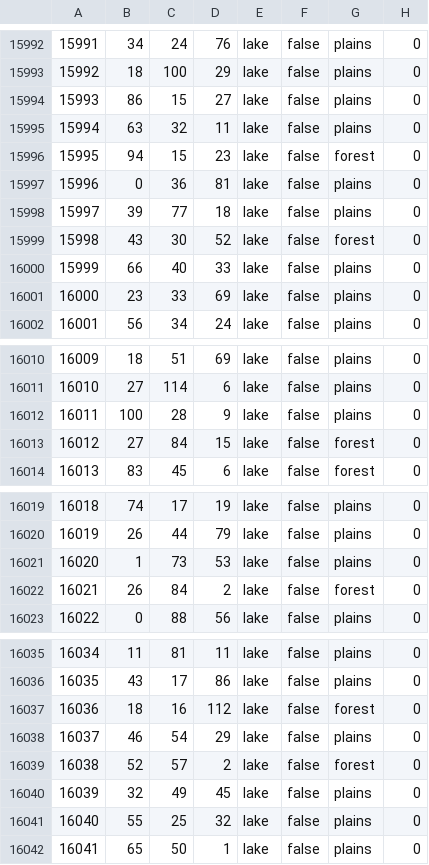
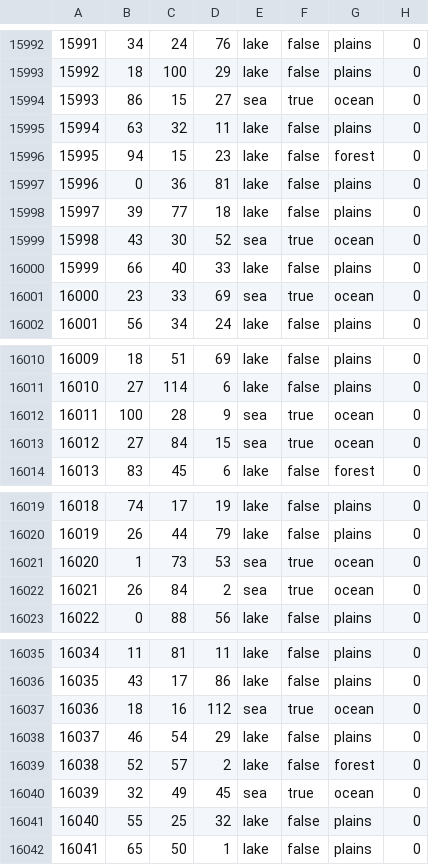
Before and after one commit to Rekordny/Project_IRIS, a CSV file: map/definition.csv, drawn as a sheet; only a part is shown, gaps mark what is left out; the diff covers the shown part only.

```diff
--- a/map/definition.csv
+++ b/map/definition.csv
@@ -15993,3 +15993,3 @@
 15992;18;100;29;lake;false;plains;0
-15993;86;15;27;lake;false;plains;0
+15993;86;15;27;sea;true;ocean;0
 15994;63;32;11;lake;false;plains;0
@@ -15998,5 +15998,5 @@
 15997;39;77;18;lake;false;plains;0
-15998;43;30;52;lake;false;forest;0
+15998;43;30;52;sea;true;ocean;0
 15999;66;40;33;lake;false;plains;0
-16000;23;33;69;lake;false;plains;0
+16000;23;33;69;sea;true;ocean;0
 16001;56;34;24;lake;false;plains;0
@@ -16011,4 +16011,4 @@
 16010;27;114;6;lake;false;plains;0
-16011;100;28;9;lake;false;plains;0
-16012;27;84;15;lake;false;forest;0
+16011;100;28;9;sea;true;ocean;0
+16012;27;84;15;sea;true;ocean;0
 16013;83;45;6;lake;false;forest;0
@@ -16020,4 +16020,4 @@
 16019;26;44;79;lake;false;plains;0
-16020;1;73;53;lake;false;plains;0
-16021;26;84;2;lake;false;forest;0
+16020;1;73;53;sea;true;ocean;0
+16021;26;84;2;sea;true;ocean;0
 16022;0;88;56;lake;false;plains;0
@@ -16036,6 +16036,6 @@
 16035;43;17;86;lake;false;plains;0
-16036;18;16;112;lake;false;forest;0
+16036;18;16;112;sea;true;ocean;0
 16037;46;54;29;lake;false;plains;0
 16038;52;57;2;lake;false;forest;0
-16039;32;49;45;lake;false;plains;0
+16039;32;49;45;sea;true;ocean;0
 16040;55;25;32;lake;false;plains;0
```
Also changed, not shown: 24 edited cells elsewhere in this file, map/adjacencies.csv, 39 other files.
